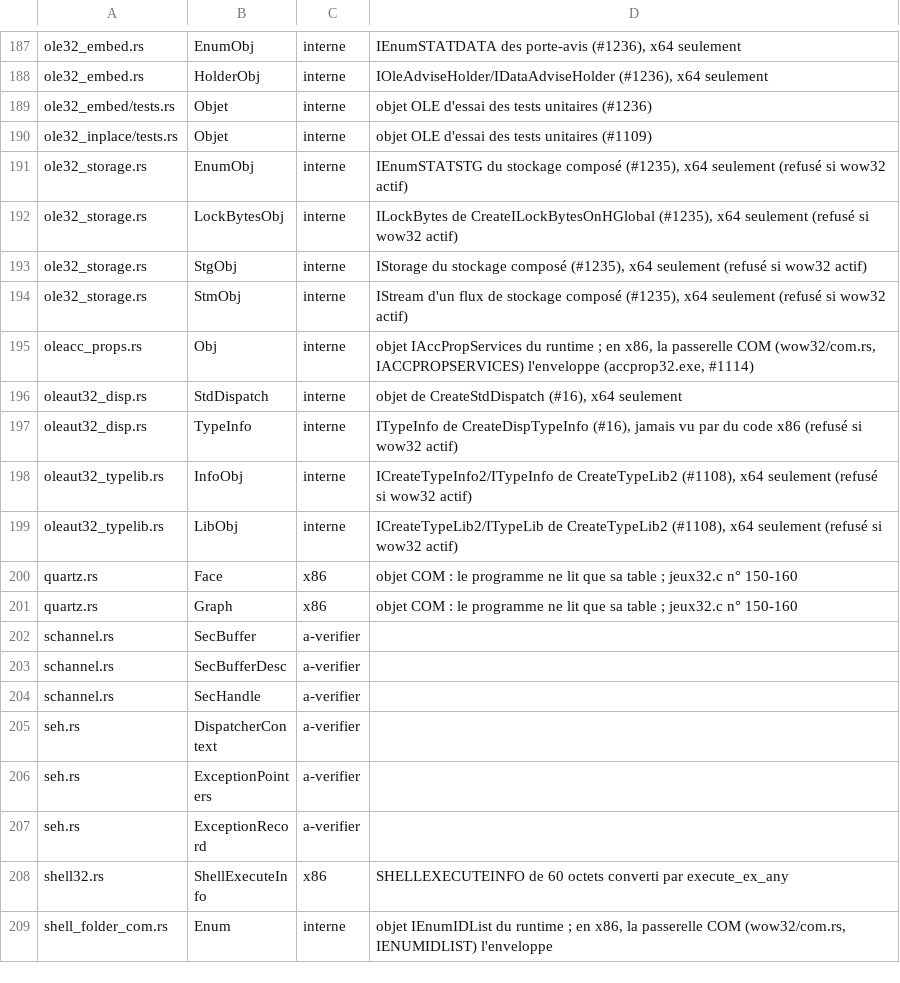
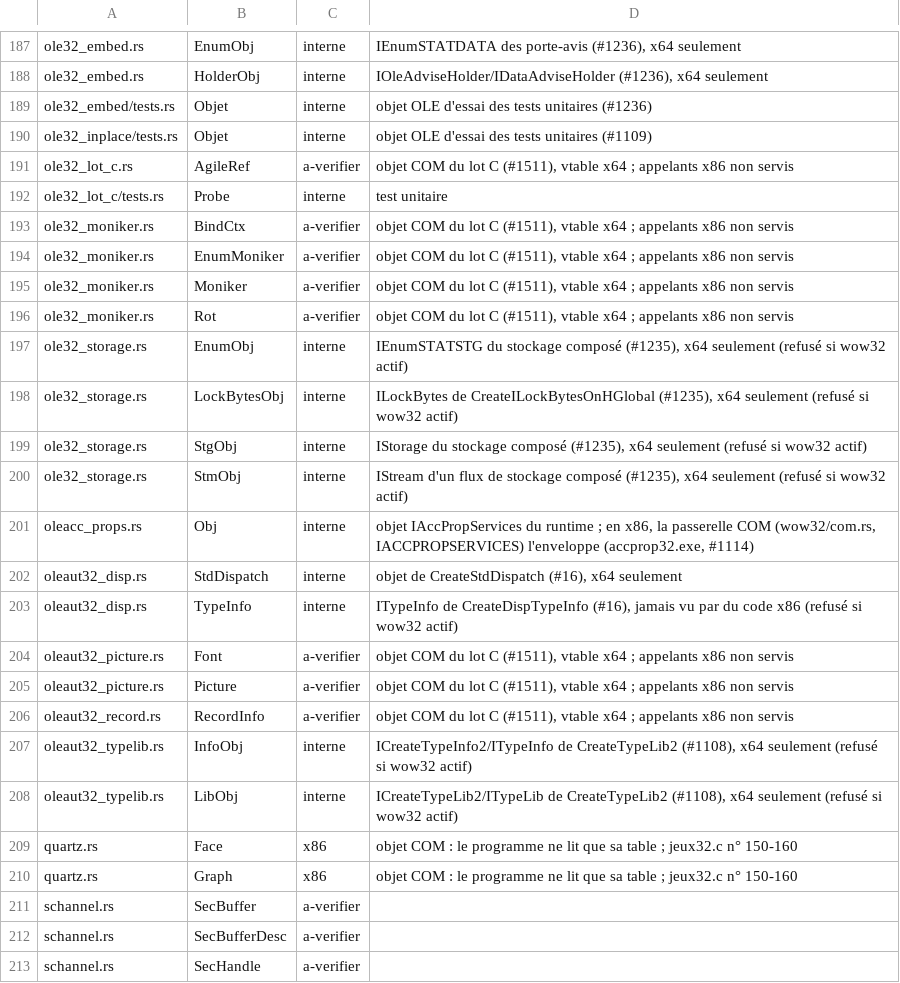
Before and after one commit to Univers4craft/winlux, a TSV file: docs/compat/wow32-structures.tsv, drawn as a sheet; only a part is shown, gaps mark what is left out; the shorter side is filled out with more unchanged rows.

```diff
--- a/docs/compat/wow32-structures.tsv
+++ b/docs/compat/wow32-structures.tsv
@@ -190,2 +190,8 @@ ole32_embed/tests.rs	Objet	interne	objet OLE d'essai des tests unitaires (#1236)
 ole32_inplace/tests.rs	Objet	interne	objet OLE d'essai des tests unitaires (#1109)
+ole32_lot_c.rs	AgileRef	a-verifier	objet COM du lot C (#1511), vtable x64 ; appelants x86 non servis
+ole32_lot_c/tests.rs	Probe	interne	test unitaire
+ole32_moniker.rs	BindCtx	a-verifier	objet COM du lot C (#1511), vtable x64 ; appelants x86 non servis
+ole32_moniker.rs	EnumMoniker	a-verifier	objet COM du lot C (#1511), vtable x64 ; appelants x86 non servis
+ole32_moniker.rs	Moniker	a-verifier	objet COM du lot C (#1511), vtable x64 ; appelants x86 non servis
+ole32_moniker.rs	Rot	a-verifier	objet COM du lot C (#1511), vtable x64 ; appelants x86 non servis
 ole32_storage.rs	EnumObj	interne	IEnumSTATSTG du stockage composé (#1235), x64 seulement (refusé si wow32 actif)
@@ -197,2 +203,5 @@ oleaut32_disp.rs	StdDispatch	interne	objet de CreateStdDispatch (#16), x64 seule
 oleaut32_disp.rs	TypeInfo	interne	ITypeInfo de CreateDispTypeInfo (#16), jamais vu par du code x86 (refusé si wow32 actif)
+oleaut32_picture.rs	Font	a-verifier	objet COM du lot C (#1511), vtable x64 ; appelants x86 non servis
+oleaut32_picture.rs	Picture	a-verifier	objet COM du lot C (#1511), vtable x64 ; appelants x86 non servis
+oleaut32_record.rs	RecordInfo	a-verifier	objet COM du lot C (#1511), vtable x64 ; appelants x86 non servis
 oleaut32_typelib.rs	InfoObj	interne	ICreateTypeInfo2/ITypeInfo de CreateTypeLib2 (#1108), x64 seulement (refusé si wow32 actif)
```
